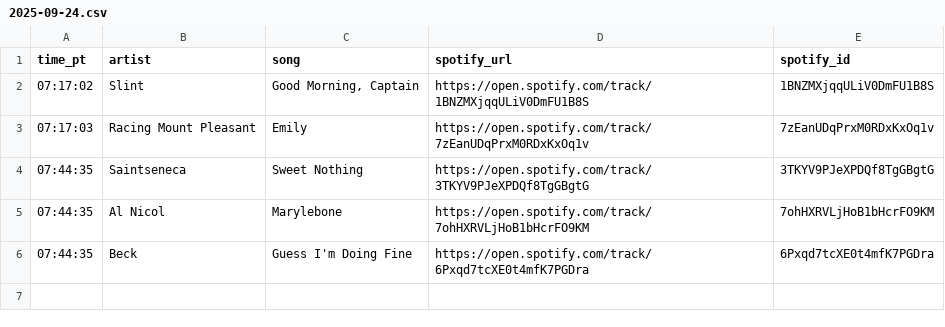
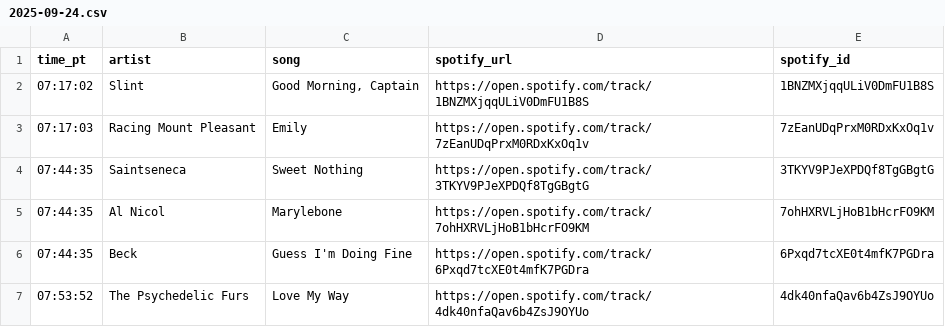
Before and after one commit to dsundt/kexp-john-playlist, a CSV file: data/daily/2025-09-24.csv, drawn as a sheet; the diff names each change by its address in the sheet, - before the commit and + after, or states it on an @@ line.

```diff
--- a/data/daily/2025-09-24.csv
+++ b/data/daily/2025-09-24.csv
+row 7: 07:53:52 | The Psychedelic Furs | Love My Way | https://open.spotify.com/track/4dk40nfaQav6b4ZsJ9OYUo | 4dk40nfaQav6b4ZsJ9OYUo
```
Also changed, not shown: 2 other files.
